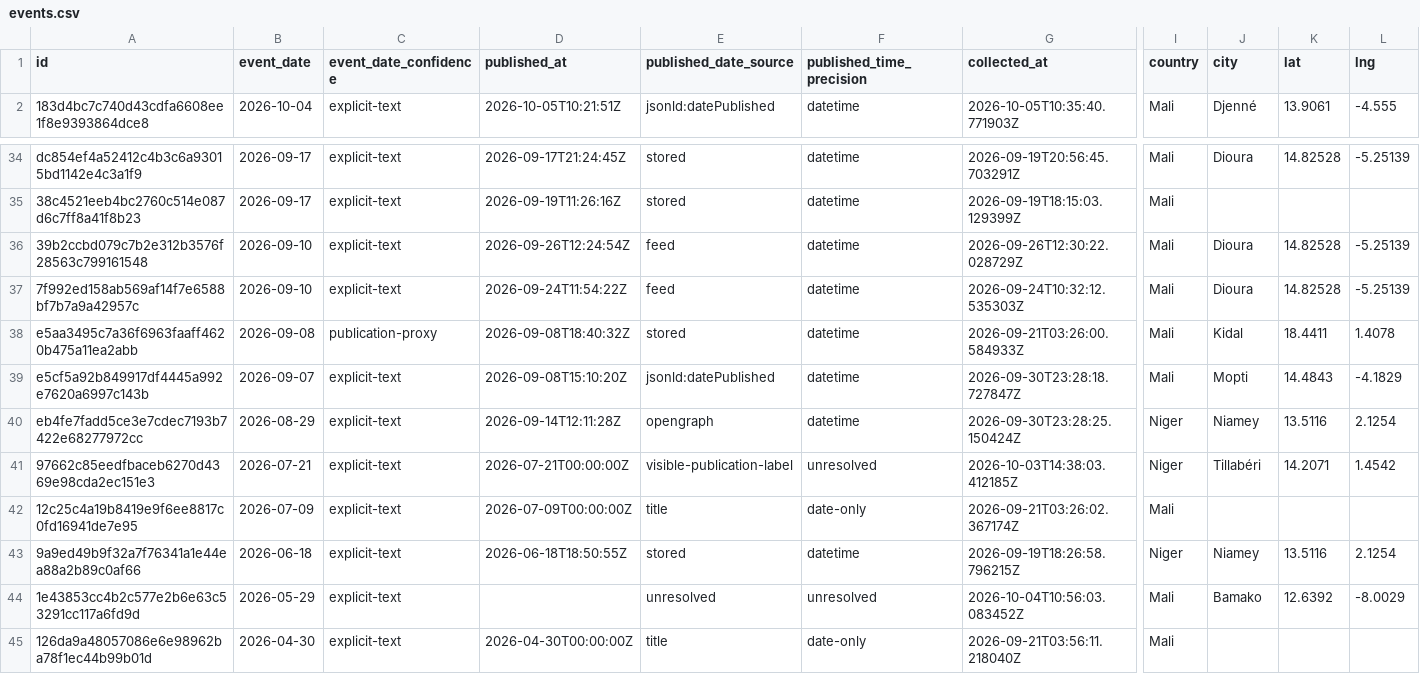
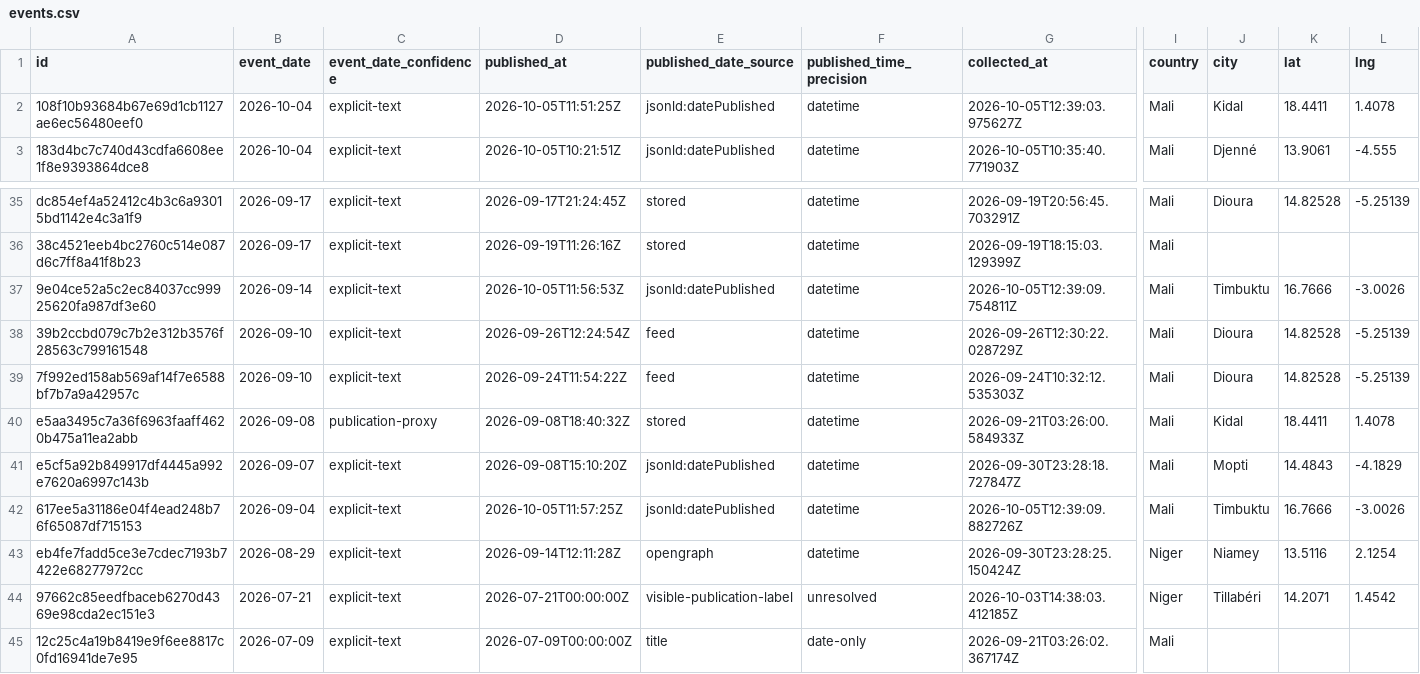
Before and after one commit to mosescosta33/sahel-data-collection, a CSV file: data/events.csv, drawn as a sheet; only a part is shown, gaps mark what is left out; the shorter side is filled out with more unchanged rows; rows hold the shown columns only; the diff names each change by its address in the sheet, - before the commit and + after, or states it on an @@ line.

```diff
--- a/data/events.csv
+++ b/data/events.csv
+row 2: 108f10b93684b67e69d1cb1127ae6ec56480eef0 | 2026-10-04 | explicit-text | 2026-10-05T11:51:25Z | jsonld:datePublished | datetime | 2026-10-05T12:39:03.975627Z | Mali | Kidal | 18.4411 | 1.4078
+row 37: 9e04ce52a5c2ec84037cc99925620fa987df3e60 | 2026-09-14 | explicit-text | 2026-10-05T11:56:53Z | jsonld:datePublished | datetime | 2026-10-05T12:39:09.754811Z | Mali | Timbuktu | 16.7666 | -3.0026
+row 42: 617ee5a31186e04f4ead248b76f65087df715153 | 2026-09-04 | explicit-text | 2026-10-05T11:57:25Z | jsonld:datePublished | datetime | 2026-10-05T12:39:09.882726Z | Mali | Timbuktu | 16.7666 | -3.0026
```
Also changed, not shown: 18 other files.
